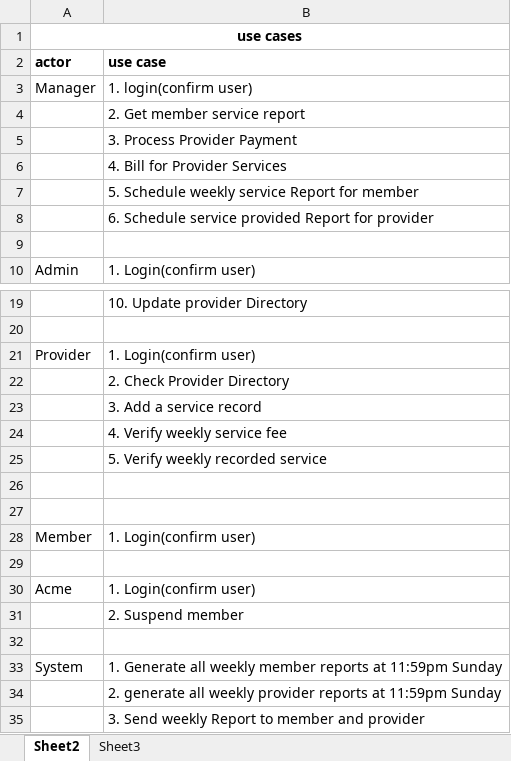
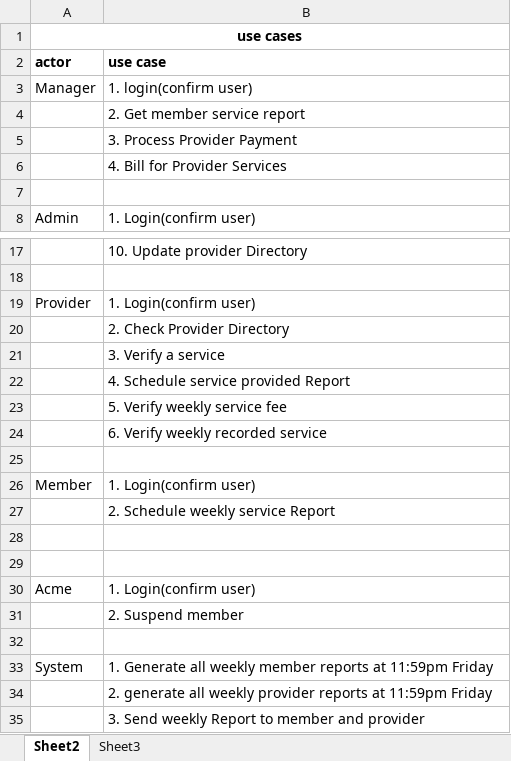
Before and after one commit to mndarren/Pizza, an Excel workbook: Design/useCases.xlsx, sheet Sheet2, drawn as a sheet; only a part is shown, gaps mark what is left out; values as stored, in another font and other column widths than the file's, no borders; removed rows and columns are numbered as before the commit, all else as after; the diff names each change by its address in the sheet, - before the commit and + after, or states it on an @@ line.

Commit message:
Mo's update
design

```diff
--- a/Design/useCases.xlsx (sheet Sheet2)
+++ b/Design/useCases.xlsx (sheet Sheet2)
-row 7:  | 5. Schedule weekly service Report for member
-row 8:  | 6. Schedule service provided Report for provider
-B21 (use case): 3. Add a service record
+B21 (use case): 3. Verify a service
-B22 (use case): 4. Verify weekly service fee
+B22 (use case): 4. Schedule service provided Report
-B23 (use case): 5. Verify weekly recorded service
+B23 (use case): 5. Verify weekly service fee
-B24 (use case): (empty)
+B24 (use case): 6. Verify weekly recorded service
+row 27:  | 2. Schedule weekly service Report
+row 28: (empty)
-B33 (use case): …at 11:59pm Sunday
+B33 (use case): …at 11:59pm Friday
-B34 (use case): …at 11:59pm Sunday
+B34 (use case): …at 11:59pm Friday
```
Also changed, not shown: 4 other files.
